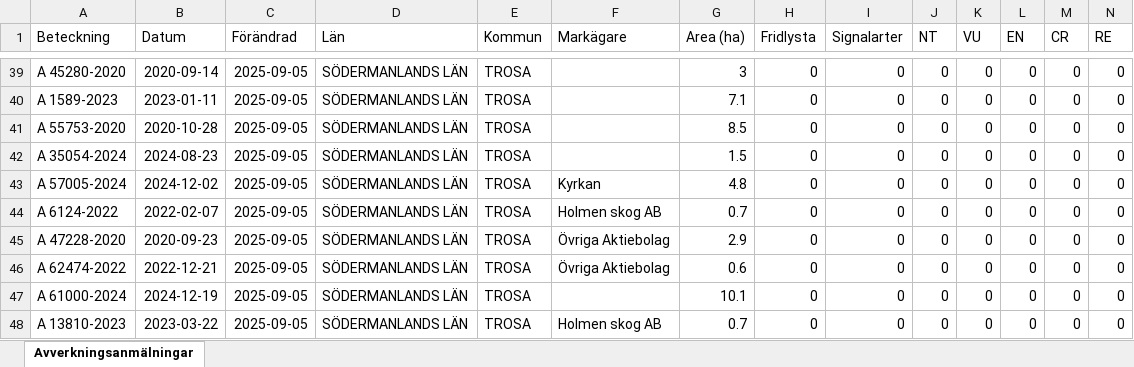
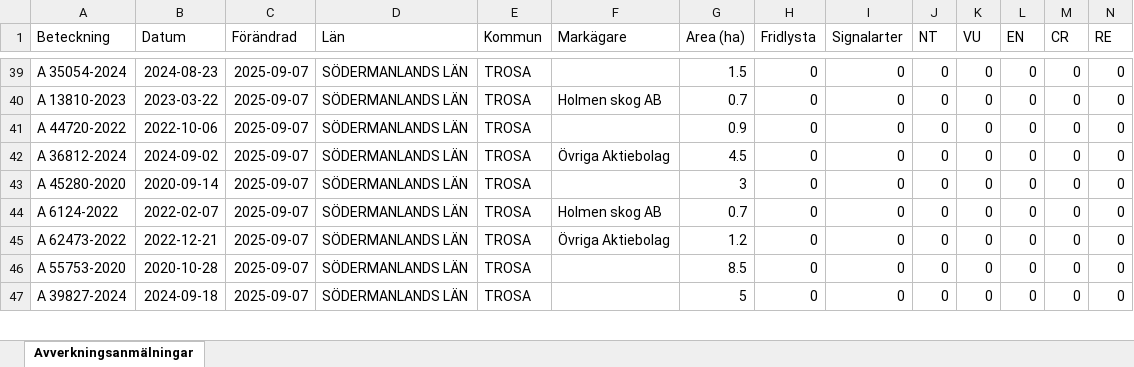
Before and after one commit to klasma/Logging_0488, an Excel workbook: Översikt TROSA.xlsx, sheet Avverkningsanmälningar, drawn as a sheet; only a part is shown, gaps mark what is left out; values as stored, in another font and other column widths than the file's, no borders; removed rows and columns are numbered as before the commit, all else as after; rows hold the shown columns only; the diff covers the shown part only; the diff names each change by its address in the sheet, - before the commit and + after, or states it on an @@ line.

```diff
--- a/Översikt TROSA.xlsx (sheet Avverkningsanmälningar)
+++ b/Översikt TROSA.xlsx (sheet Avverkningsanmälningar)
-A39 (Beteckning): A 45280-2020
+A39 (Beteckning): A 35054-2024
-B39 (Datum): 2020-09-14
+B39 (Datum): 2024-08-23
-C39:C44 (Förändrad): 2025-09-05
+C39:C44 (Förändrad): 2025-09-07
-G39 (Area (ha)): 3
+G39 (Area (ha)): 1.5
-A40 (Beteckning): A 1589-2023
+A40 (Beteckning): A 13810-2023
-B40 (Datum): 2023-01-11
+B40 (Datum): 2023-03-22
-F40 (Markägare): (empty)
+F40 (Markägare): Holmen skog AB
-G40 (Area (ha)): 7.1
+G40 (Area (ha)): 0.7
-A41 (Beteckning): A 55753-2020
+A41 (Beteckning): A 44720-2022
-B41 (Datum): 2020-10-28
+B41 (Datum): 2022-10-06
-G41 (Area (ha)): 8.5
+G41 (Area (ha)): 0.9
-A42 (Beteckning): A 35054-2024
+A42 (Beteckning): A 36812-2024
-B42 (Datum): 2024-08-23
+B42 (Datum): 2024-09-02
-F42 (Markägare): (empty)
+F42 (Markägare): Övriga Aktiebolag
-G42 (Area (ha)): 1.5
+G42 (Area (ha)): 4.5
-A43 (Beteckning): A 57005-2024
+A43 (Beteckning): A 45280-2020
-B43 (Datum): 2024-12-02
+B43 (Datum): 2020-09-14
-F43 (Markägare): Kyrkan
+F43 (Markägare): (empty)
-G43 (Area (ha)): 4.8
+G43 (Area (ha)): 3
-row 45: A 47228-2020 | 2020-09-23 | 2025-09-05 | SÖDERMANLANDS LÄN | TROSA | Övriga Aktiebolag | 2.9 | 0 | 0 | 0 | 0 | 0 | 0 | 0
-A45 (Beteckning): A 62474-2022
+A45 (Beteckning): A 62473-2022
-C45:C47 (Förändrad): 2025-09-05
+C45:C47 (Förändrad): 2025-09-07
-G45 (Area (ha)): 0.6
+G45 (Area (ha)): 1.2
-A46 (Beteckning): A 61000-2024
+A46 (Beteckning): A 55753-2020
-B46 (Datum): 2024-12-19
+B46 (Datum): 2020-10-28
-G46 (Area (ha)): 10.1
+G46 (Area (ha)): 8.5
-A47 (Beteckning): A 13810-2023
+A47 (Beteckning): A 39827-2024
-B47 (Datum): 2023-03-22
+B47 (Datum): 2024-09-18
-F47 (Markägare): Holmen skog AB
+F47 (Markägare): (empty)
-G47 (Area (ha)): 0.7
+G47 (Area (ha)): 5
```
Also changed, not shown: 5 added rows, 4 removed rows and 165 edited cells elsewhere in this sheet, artfynd/A 11123-2023 artfynd.xlsx, artfynd/A 13760-2022 artfynd.xlsx, 49 other files.
